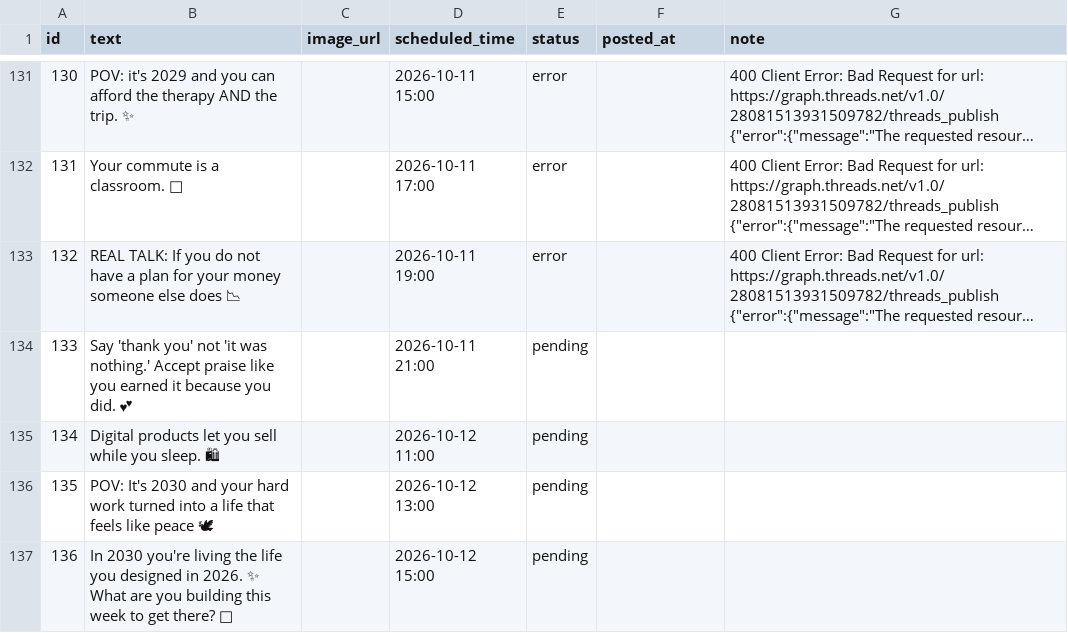
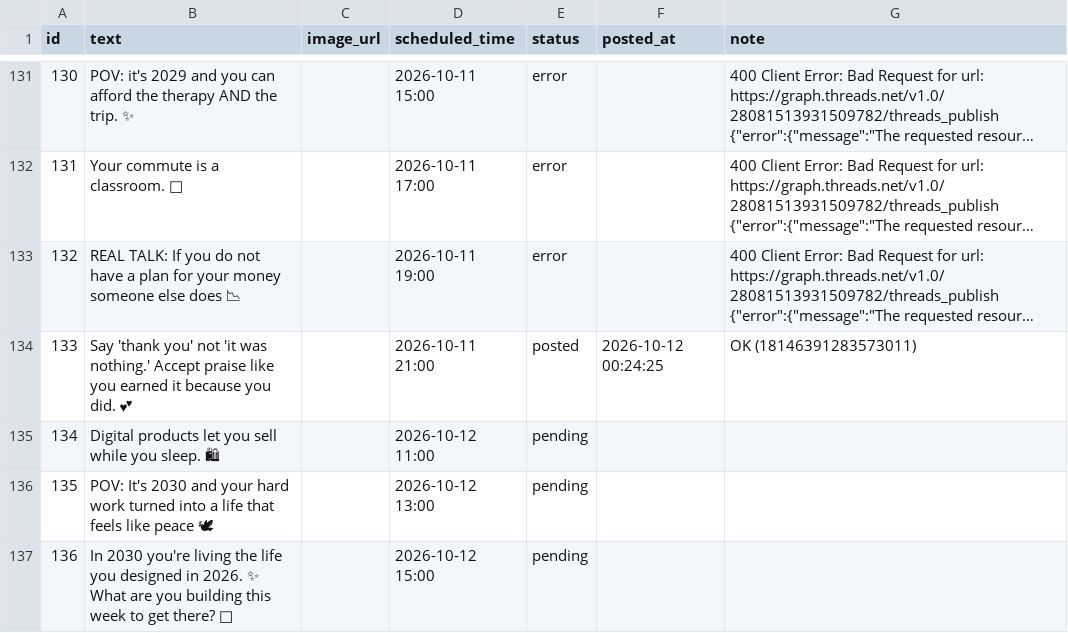
Before and after one commit to GAURI-GUPTA-python/Threads, a CSV file: posts.csv, drawn as a sheet; only a part is shown, gaps mark what is left out; long unchanged cells end in …; the diff names each change by its address in the sheet, - before the commit and + after, or states it on an @@ line.

```diff
--- a/posts.csv
+++ b/posts.csv
-E134 (status): pending
+E134 (status): posted
-F134 (posted_at): (empty)
+F134 (posted_at): 2026-10-12 00:24:25
-G134 (note): (empty)
+G134 (note): OK (18146391283573011)
```
Also changed, not shown: 1 other file.
